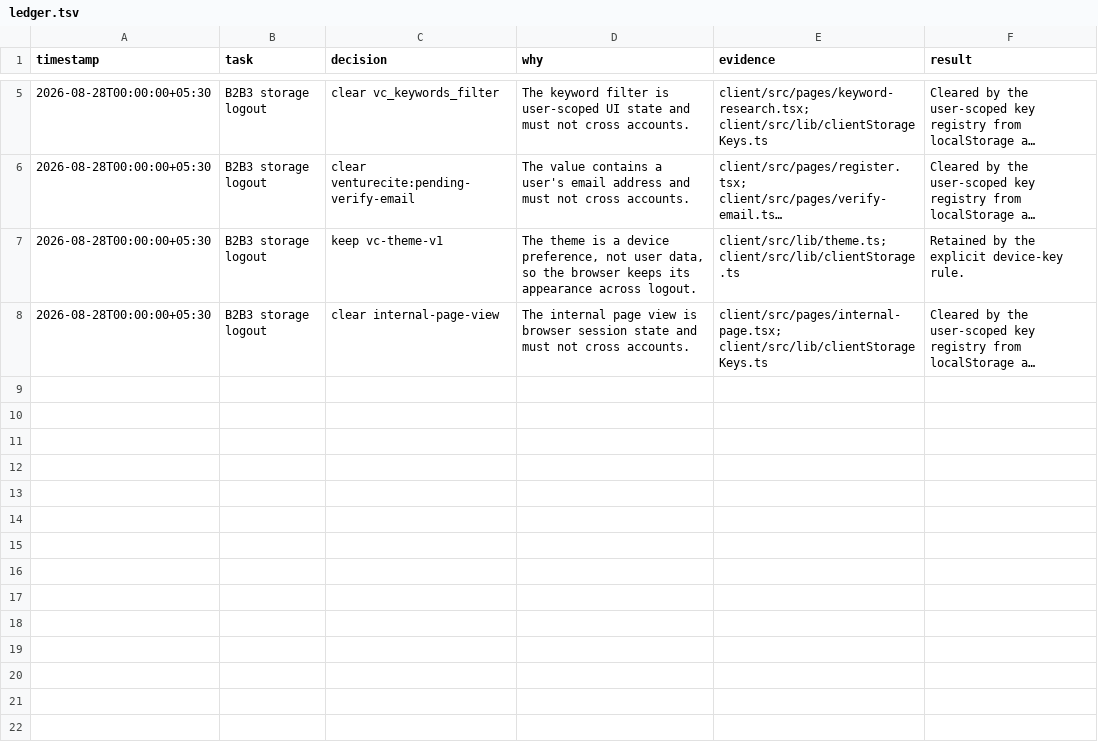
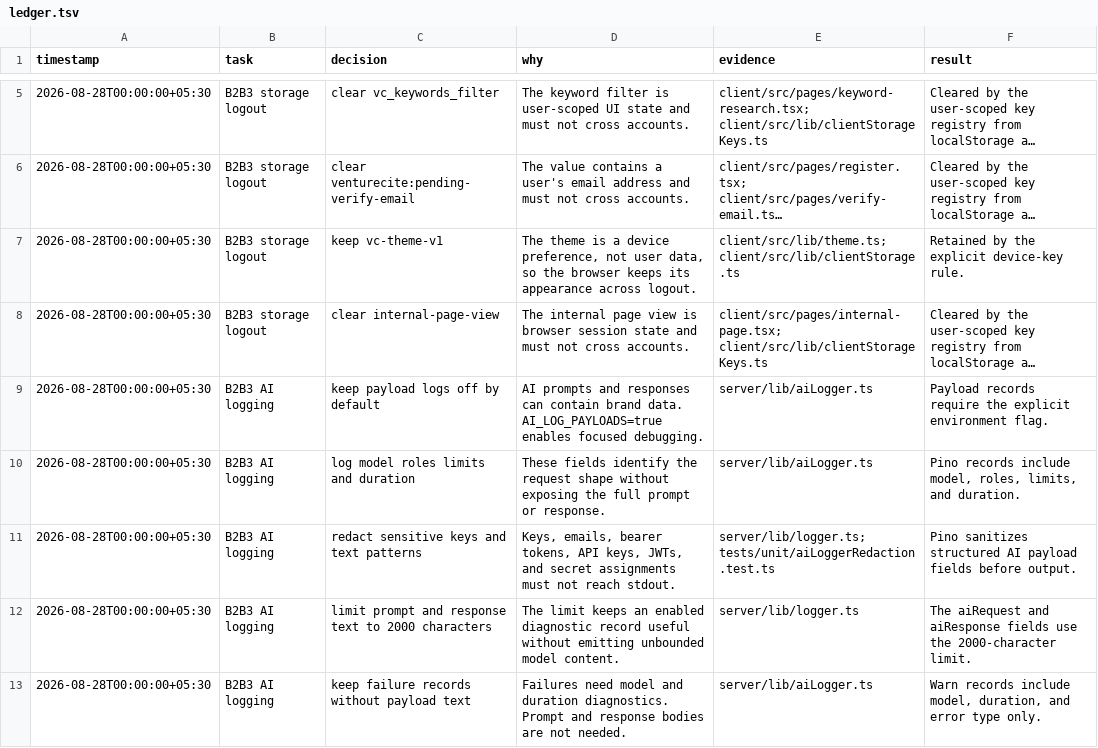
Before and after one commit to litlabs-admin/venture-cite, a TSV file: .audit/B2B3/ledger.tsv, drawn as a sheet; only a part is shown, gaps mark what is left out; long unchanged cells end in …; the diff names each change by its address in the sheet, - before the commit and + after, or states it on an @@ line.

```diff
--- a/.audit/B2B3/ledger.tsv
+++ b/.audit/B2B3/ledger.tsv
+row 9: 2026-08-28T00:00:00+05:30 | B2B3 AI logging | keep payload logs off by default | AI prompts and responses can contain brand data. AI_LOG_PAYLOADS=true enables focused debugging. | server/lib/aiLogger.ts | Payload records require the explicit environment flag.
+row 10: 2026-08-28T00:00:00+05:30 | B2B3 AI logging | log model roles limits and duration | These fields identify the request shape without exposing the full prompt or response. | server/lib/aiLogger.ts | Pino records include model, roles, limits, and duration.
+row 11: 2026-08-28T00:00:00+05:30 | B2B3 AI logging | redact sensitive keys and text patterns | Keys, emails, bearer tokens, API keys, JWTs, and secret assignments must not reach stdout. | server/lib/logger.ts; tests/unit/aiLoggerRedaction.test.ts | Pino sanitizes structured AI payload fields before output.
+row 12: 2026-08-28T00:00:00+05:30 | B2B3 AI logging | limit prompt and response text to 2000 characters | The limit keeps an enabled diagnostic record useful without emitting unbounded model content. | server/lib/logger.ts | The aiRequest and aiResponse fields use the 2000-character limit.
+row 13: 2026-08-28T00:00:00+05:30 | B2B3 AI logging | keep failure records without payload text | Failures need model and duration diagnostics. Prompt and response bodies are not needed. | server/lib/aiLogger.ts | Warn records include model, duration, and error type only.
```
Also changed, not shown: 6 other files.
